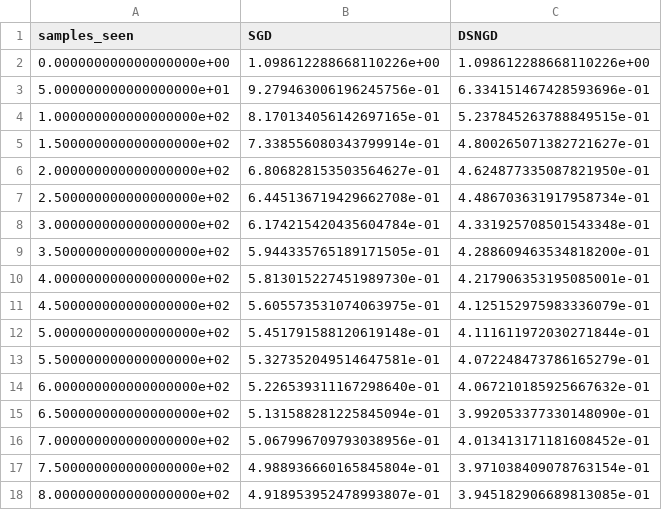
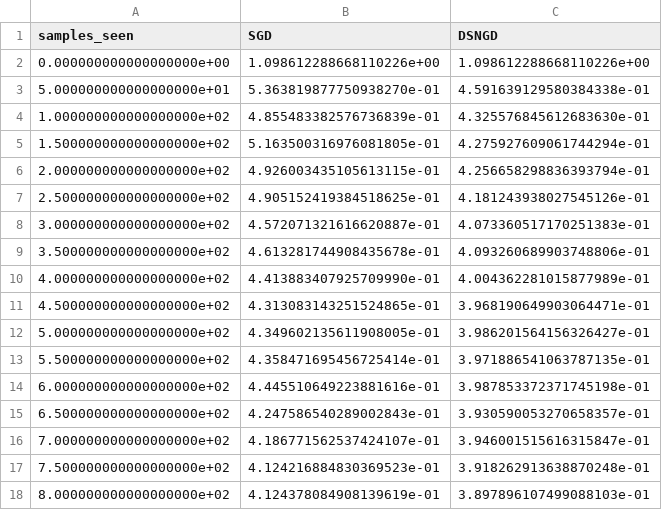
Before and after one commit to Kissyfur/dsngd, a CSV file: outputs/ef_small_comparison/curves.csv, drawn as a sheet; only a part is shown; the diff covers the shown part only.

```diff
--- a/outputs/ef_small_comparison/curves.csv
+++ b/outputs/ef_small_comparison/curves.csv
@@ -2,17 +2,17 @@ samples_seen,SGD,DSNGD
 0.000000000000000000e+00,1.098612288668110226e+00,1.098612288668110226e+00
-5.000000000000000000e+01,9.279463006196245756e-01,6.334151467428593696e-01
-1.000000000000000000e+02,8.170134056142697165e-01,5.237845263788849515e-01
-1.500000000000000000e+02,7.338556080343799914e-01,4.800265071382721627e-01
-2.000000000000000000e+02,6.806828153503564627e-01,4.624877335087821950e-01
-2.500000000000000000e+02,6.445136719429662708e-01,4.486703631917958734e-01
-3.000000000000000000e+02,6.174215420435604784e-01,4.331925708501543348e-01
-3.500000000000000000e+02,5.944335765189171505e-01,4.288609463534818200e-01
-4.000000000000000000e+02,5.813015227451989730e-01,4.217906353195085001e-01
-4.500000000000000000e+02,5.605573531074063975e-01,4.125152975983336079e-01
-5.000000000000000000e+02,5.451791588120619148e-01,4.111611972030271844e-01
-5.500000000000000000e+02,5.327352049514647581e-01,4.072248473786165279e-01
-6.000000000000000000e+02,5.226539311167298640e-01,4.067210185925667632e-01
-6.500000000000000000e+02,5.131588281225845094e-01,3.992053377330148090e-01
-7.000000000000000000e+02,5.067996709793038956e-01,4.013413171181608452e-01
-7.500000000000000000e+02,4.988936660165845804e-01,3.971038409078763154e-01
-8.000000000000000000e+02,4.918953952478993807e-01,3.945182906689813085e-01
+5.000000000000000000e+01,5.363819877750938270e-01,4.591639129580384338e-01
+1.000000000000000000e+02,4.855483382576736839e-01,4.325576845612683630e-01
+1.500000000000000000e+02,5.163500316976081805e-01,4.275927609061744294e-01
+2.000000000000000000e+02,4.926003435105613115e-01,4.256658298836393794e-01
+2.500000000000000000e+02,4.905152419384518625e-01,4.181243938027545126e-01
+3.000000000000000000e+02,4.572071321616620887e-01,4.073360517170251383e-01
+3.500000000000000000e+02,4.613281744908435678e-01,4.093260689903748806e-01
+4.000000000000000000e+02,4.413883407925709990e-01,4.004362281015877989e-01
+4.500000000000000000e+02,4.313083143251524865e-01,3.968190649903064471e-01
+5.000000000000000000e+02,4.349602135611908005e-01,3.986201564156326427e-01
+5.500000000000000000e+02,4.358471695456725414e-01,3.971886541063787135e-01
+6.000000000000000000e+02,4.445510649223881616e-01,3.987853372371745198e-01
+6.500000000000000000e+02,4.247586540289002843e-01,3.930590053270658357e-01
+7.000000000000000000e+02,4.186771562537424107e-01,3.946001515616315847e-01
+7.500000000000000000e+02,4.124216884830369523e-01,3.918262913638870248e-01
+8.000000000000000000e+02,4.124378084908139619e-01,3.897896107499088103e-01
```
Also changed, not shown: 88 edited cells elsewhere in this file, outputs/ef_small_comparison/summary.csv, 3 other files.
